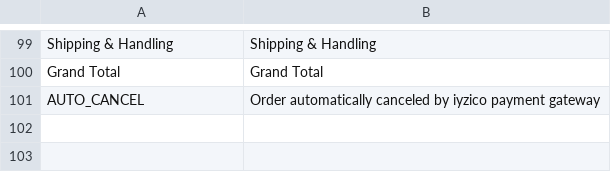
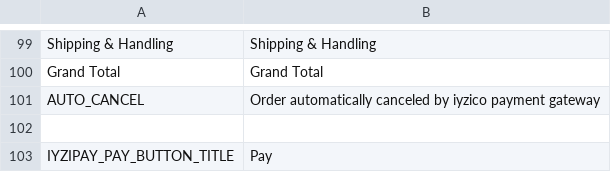
Before and after one commit to iyzico/iyzipay-magento2, a CSV file: i18n/en_US.csv, drawn as a sheet; only a part is shown, gaps mark what is left out.

```diff
--- a/i18n/en_US.csv
+++ b/i18n/en_US.csv
@@ -101 +101,3 @@
 "AUTO_CANCEL", "Order automatically canceled by iyzico payment gateway"
+
+"IYZIPAY_PAY_BUTTON_TITLE", "Pay"
```
Also changed, not shown: i18n/tr_TR.csv, 1 other file.
